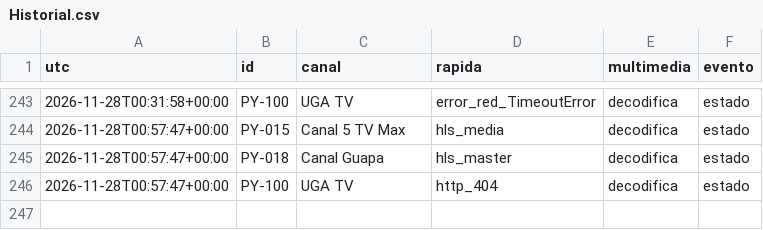
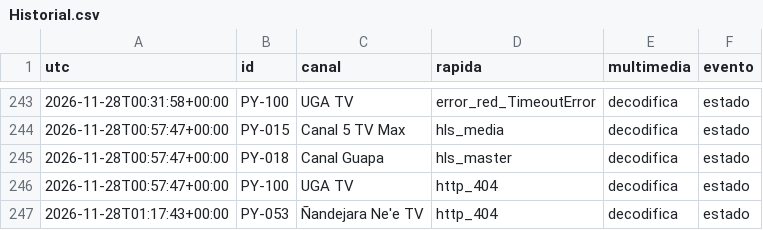
Before and after one commit to arevalosfermin560-pixel/Mi-IPTV, a CSV file: Historial.csv, drawn as a sheet; only a part is shown, gaps mark what is left out; the diff names each change by its address in the sheet, - before the commit and + after, or states it on an @@ line.

```diff
--- a/Historial.csv
+++ b/Historial.csv
+row 247: 2026-11-28T01:17:43+00:00 | PY-053 | Ñandejara Ne'e TV | http_404 | decodifica | estado
```
Also changed, not shown: Estado.csv, 1 other file.
